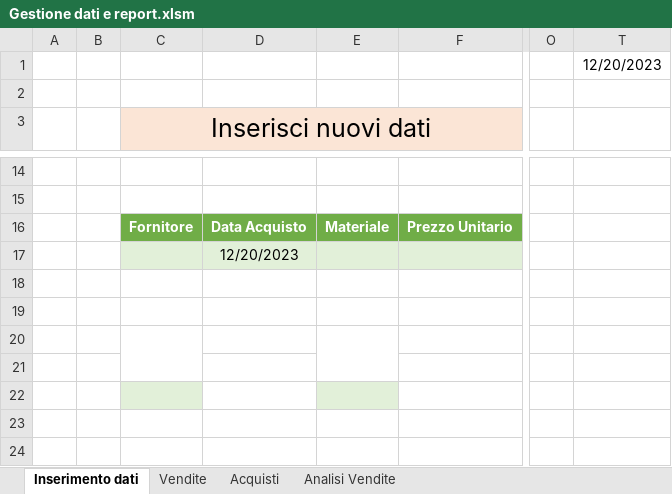
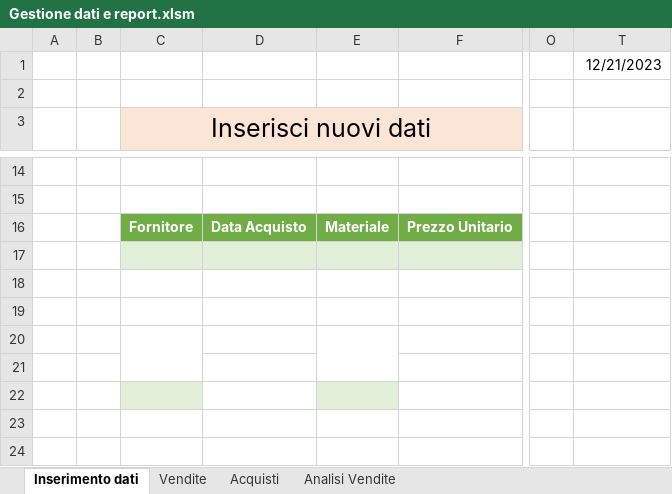
Before and after one commit to Frama91/Capstone-Epicode, an Excel workbook: DataEdilis/Gestione dati e report.xlsm, sheet Inserimento dati, drawn as a sheet; only a part is shown, gaps mark what is left out; values as stored, in another font and other column widths than the file's, no borders; charts and pictures not drawn; the diff names each change by its address in the sheet, - before the commit and + after, or states it on an @@ line.

```diff
--- a/DataEdilis/Gestione dati e report.xlsm (sheet Inserimento dati)
+++ b/DataEdilis/Gestione dati e report.xlsm (sheet Inserimento dati)
-T1: 12/20/2023
+T1: 12/21/2023
-D17: 12/20/2023
+D17: (empty)
```
Also changed, not shown: sheet Vendite, sheet Analisi Vendite, sheet Acquisti, charts or pictures, 5 other files.
